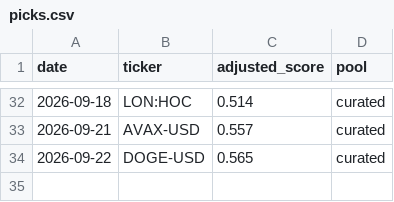
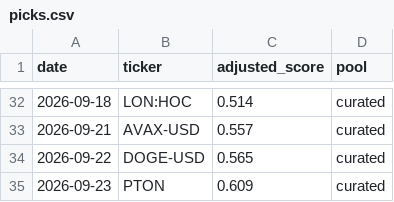
Before and after one commit to cbaduboateng/nicol-calcium-score, a CSV file: portfolio/picks.csv, drawn as a sheet; only a part is shown, gaps mark what is left out; the diff names each change by its address in the sheet, - before the commit and + after, or states it on an @@ line.

```diff
--- a/portfolio/picks.csv
+++ b/portfolio/picks.csv
+row 35: 2026-09-23 | PTON | 0.609 | curated
```
